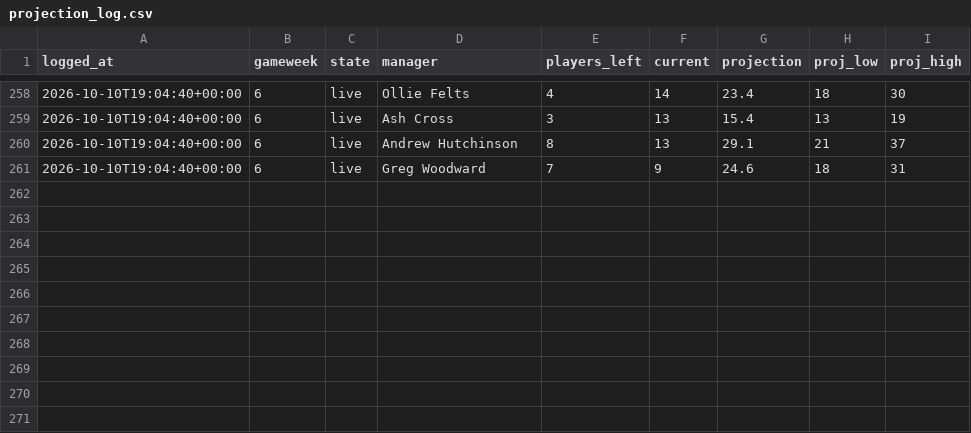
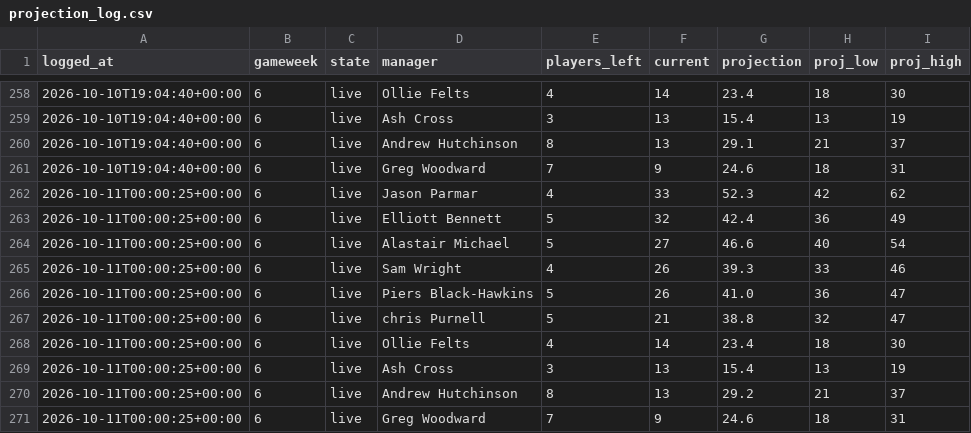
Before and after one commit to DJRay57/fpltracker, a CSV file: seasons/2026-27/projection_log.csv, drawn as a sheet; only a part is shown, gaps mark what is left out.

```diff
--- a/seasons/2026-27/projection_log.csv
+++ b/seasons/2026-27/projection_log.csv
@@ -261 +261,11 @@ logged_at,gameweek,state,manager,players_left,current,projection,proj_low,proj_h
 2026-10-10T19:04:40+00:00,6,live,Greg Woodward,7,9,24.6,18,31
+2026-10-11T00:00:25+00:00,6,live,Jason Parmar,4,33,52.3,42,62
+2026-10-11T00:00:25+00:00,6,live,Elliott Bennett,5,32,42.4,36,49
+2026-10-11T00:00:25+00:00,6,live,Alastair Michael,5,27,46.6,40,54
+2026-10-11T00:00:25+00:00,6,live,Sam Wright,4,26,39.3,33,46
+2026-10-11T00:00:25+00:00,6,live,Piers Black-Hawkins,5,26,41.0,36,47
+2026-10-11T00:00:25+00:00,6,live,chris Purnell,5,21,38.8,32,47
+2026-10-11T00:00:25+00:00,6,live,Ollie Felts,4,14,23.4,18,30
+2026-10-11T00:00:25+00:00,6,live,Ash Cross,3,13,15.4,13,19
+2026-10-11T00:00:25+00:00,6,live,Andrew Hutchinson,8,13,29.2,21,37
+2026-10-11T00:00:25+00:00,6,live,Greg Woodward,7,9,24.6,18,31
```
Also changed, not shown: 6 other files.
